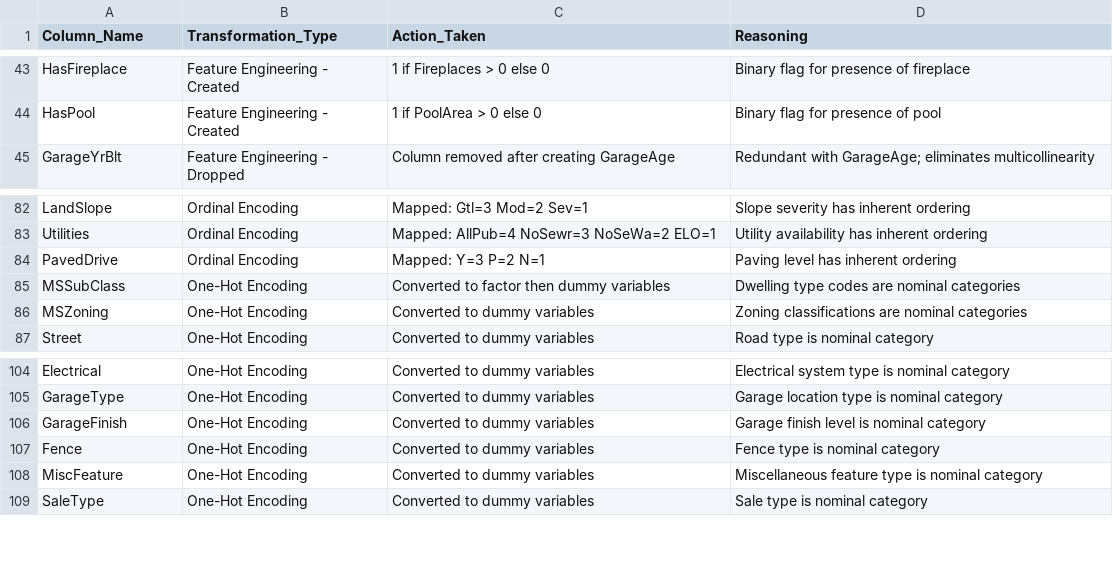
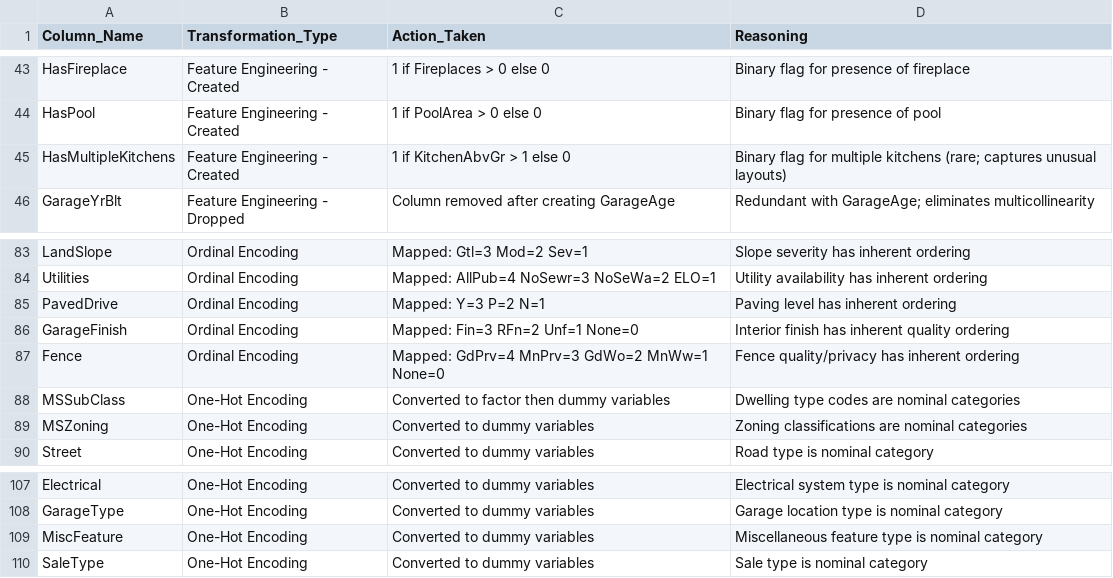
Before and after one commit to 96jsalinas/UC3M-Regression-Competition, a CSV file: output/transformation_log.csv, drawn as a sheet; only a part is shown, gaps mark what is left out.

```diff
--- a/output/transformation_log.csv
+++ b/output/transformation_log.csv
@@ -44,2 +44,3 @@ HasFireplace,Feature Engineering - Created,1 if Fireplaces > 0 else 0,Binary fla
 HasPool,Feature Engineering - Created,1 if PoolArea > 0 else 0,Binary flag for presence of pool
+HasMultipleKitchens,Feature Engineering - Created,1 if KitchenAbvGr > 1 else 0,Binary flag for multiple kitchens (rare; captures unusual layouts)
 GarageYrBlt,Feature Engineering - Dropped,Column removed after creating GarageAge,Redundant with GarageAge; eliminates multicollinearity
@@ -84,2 +85,4 @@ Utilities,Ordinal Encoding,Mapped: AllPub=4 NoSewr=3 NoSeWa=2 ELO=1,Utility avai
 PavedDrive,Ordinal Encoding,Mapped: Y=3 P=2 N=1,Paving level has inherent ordering
+GarageFinish,Ordinal Encoding,Mapped: Fin=3 RFn=2 Unf=1 None=0,Interior finish has inherent quality ordering
+Fence,Ordinal Encoding,Mapped: GdPrv=4 MnPrv=3 GdWo=2 MnWw=1 None=0,Fence quality/privacy has inherent ordering
 MSSubClass,One-Hot Encoding,Converted to factor then dummy variables,Dwelling type codes are nominal categories
@@ -105,4 +108,2 @@ Electrical,One-Hot Encoding,Converted to dummy variables,Electrical system type
 GarageType,One-Hot Encoding,Converted to dummy variables,Garage location type is nominal category
-GarageFinish,One-Hot Encoding,Converted to dummy variables,Garage finish level is nominal category
-Fence,One-Hot Encoding,Converted to dummy variables,Fence type is nominal category
 MiscFeature,One-Hot Encoding,Converted to dummy variables,Miscellaneous feature type is nominal category
```
Also changed, not shown: 2 other files.
